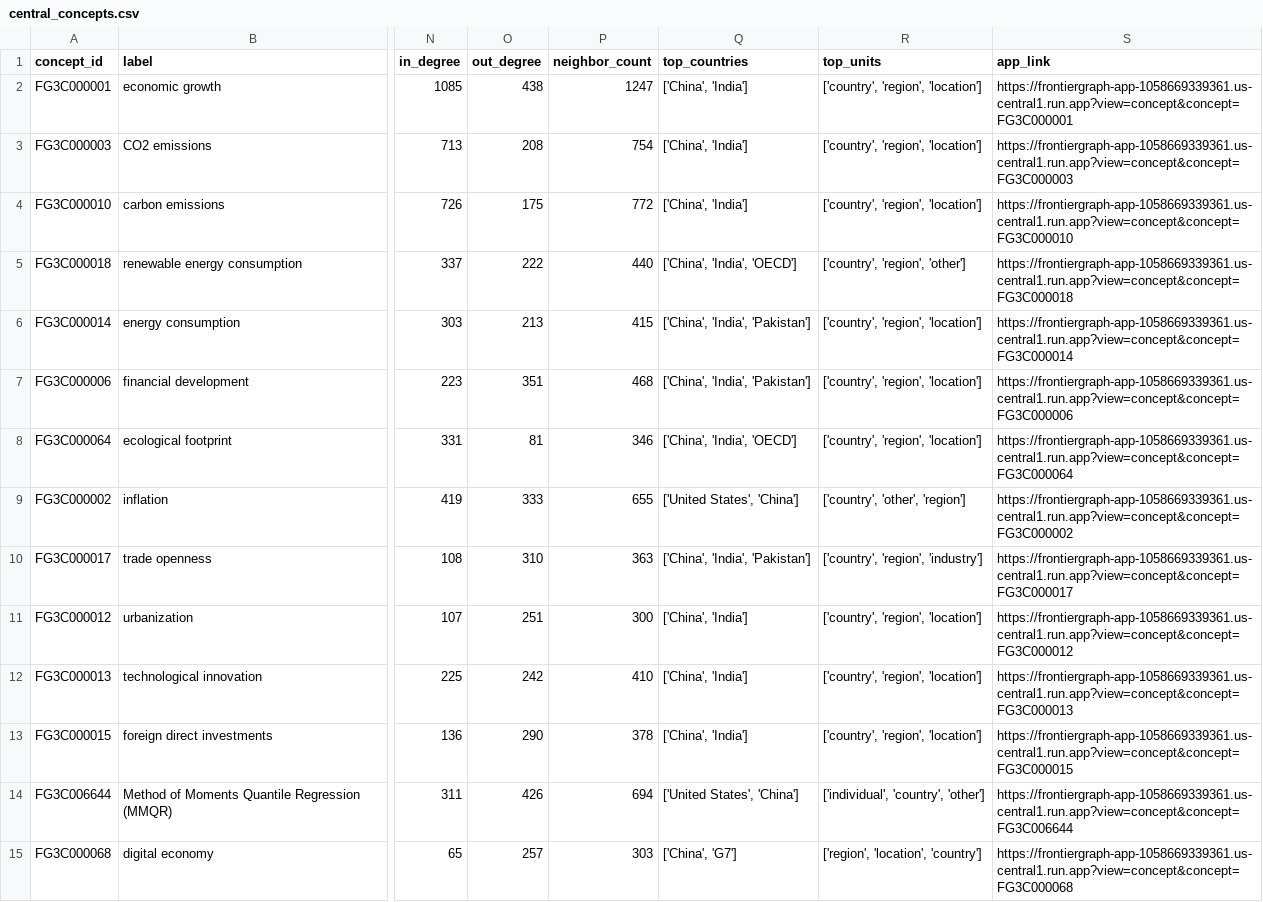
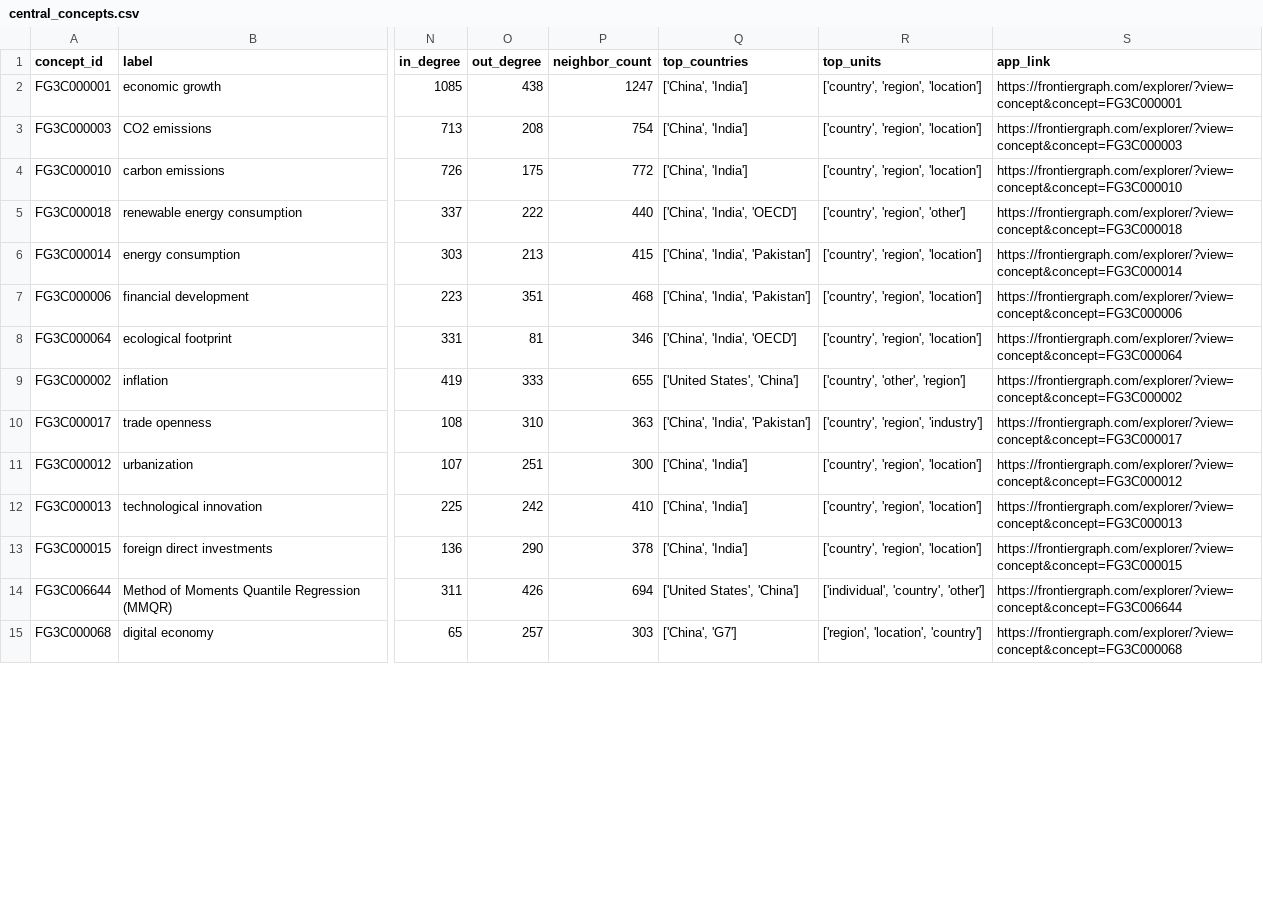
Before and after one commit to prashgarg/frontiergraph, a CSV file: site/public/data/v2/central_concepts.csv, drawn as a sheet; only a part is shown, gaps mark what is left out; the diff covers the shown part only; the diff names each change by its address in the sheet, - before the commit and + after, or states it on an @@ line.

Commit message:
Refine graph onboarding and trust surfaces

```diff
--- a/site/public/data/v2/central_concepts.csv
+++ b/site/public/data/v2/central_concepts.csv
-S2 (app_link): https://frontiergraph-app-1058669339361.us-central1.run.app?view=concept&concept=FG3C000001
+S2 (app_link): https://frontiergraph.com/explorer/?view=concept&concept=FG3C000001
-S3 (app_link): https://frontiergraph-app-1058669339361.us-central1.run.app?view=concept&concept=FG3C000003
+S3 (app_link): https://frontiergraph.com/explorer/?view=concept&concept=FG3C000003
-S4 (app_link): https://frontiergraph-app-1058669339361.us-central1.run.app?view=concept&concept=FG3C000010
+S4 (app_link): https://frontiergraph.com/explorer/?view=concept&concept=FG3C000010
-S5 (app_link): https://frontiergraph-app-1058669339361.us-central1.run.app?view=concept&concept=FG3C000018
+S5 (app_link): https://frontiergraph.com/explorer/?view=concept&concept=FG3C000018
-S6 (app_link): https://frontiergraph-app-1058669339361.us-central1.run.app?view=concept&concept=FG3C000014
+S6 (app_link): https://frontiergraph.com/explorer/?view=concept&concept=FG3C000014
-S7 (app_link): https://frontiergraph-app-1058669339361.us-central1.run.app?view=concept&concept=FG3C000006
+S7 (app_link): https://frontiergraph.com/explorer/?view=concept&concept=FG3C000006
-S8 (app_link): https://frontiergraph-app-1058669339361.us-central1.run.app?view=concept&concept=FG3C000064
+S8 (app_link): https://frontiergraph.com/explorer/?view=concept&concept=FG3C000064
-S9 (app_link): https://frontiergraph-app-1058669339361.us-central1.run.app?view=concept&concept=FG3C000002
+S9 (app_link): https://frontiergraph.com/explorer/?view=concept&concept=FG3C000002
-S10 (app_link): https://frontiergraph-app-1058669339361.us-central1.run.app?view=concept&concept=FG3C000017
+S10 (app_link): https://frontiergraph.com/explorer/?view=concept&concept=FG3C000017
-S11 (app_link): https://frontiergraph-app-1058669339361.us-central1.run.app?view=concept&concept=FG3C000012
+S11 (app_link): https://frontiergraph.com/explorer/?view=concept&concept=FG3C000012
-S12 (app_link): https://frontiergraph-app-1058669339361.us-central1.run.app?view=concept&concept=FG3C000013
+S12 (app_link): https://frontiergraph.com/explorer/?view=concept&concept=FG3C000013
-S13 (app_link): https://frontiergraph-app-1058669339361.us-central1.run.app?view=concept&concept=FG3C000015
+S13 (app_link): https://frontiergraph.com/explorer/?view=concept&concept=FG3C000015
-S14 (app_link): https://frontiergraph-app-1058669339361.us-central1.run.app?view=concept&concept=FG3C006644
+S14 (app_link): https://frontiergraph.com/explorer/?view=concept&concept=FG3C006644
-S15 (app_link): https://frontiergraph-app-1058669339361.us-central1.run.app?view=concept&concept=FG3C000068
+S15 (app_link): https://frontiergraph.com/explorer/?view=concept&concept=FG3C000068
```
Also changed, not shown: 186 edited cells elsewhere in this file, 45 other files.
